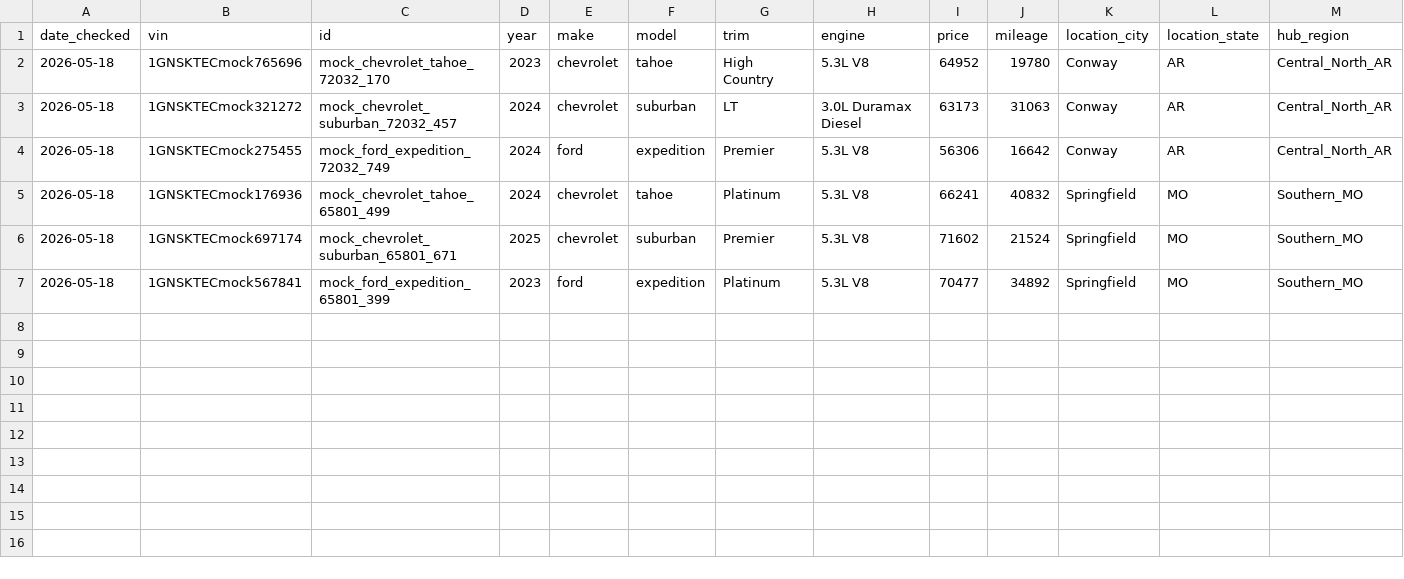
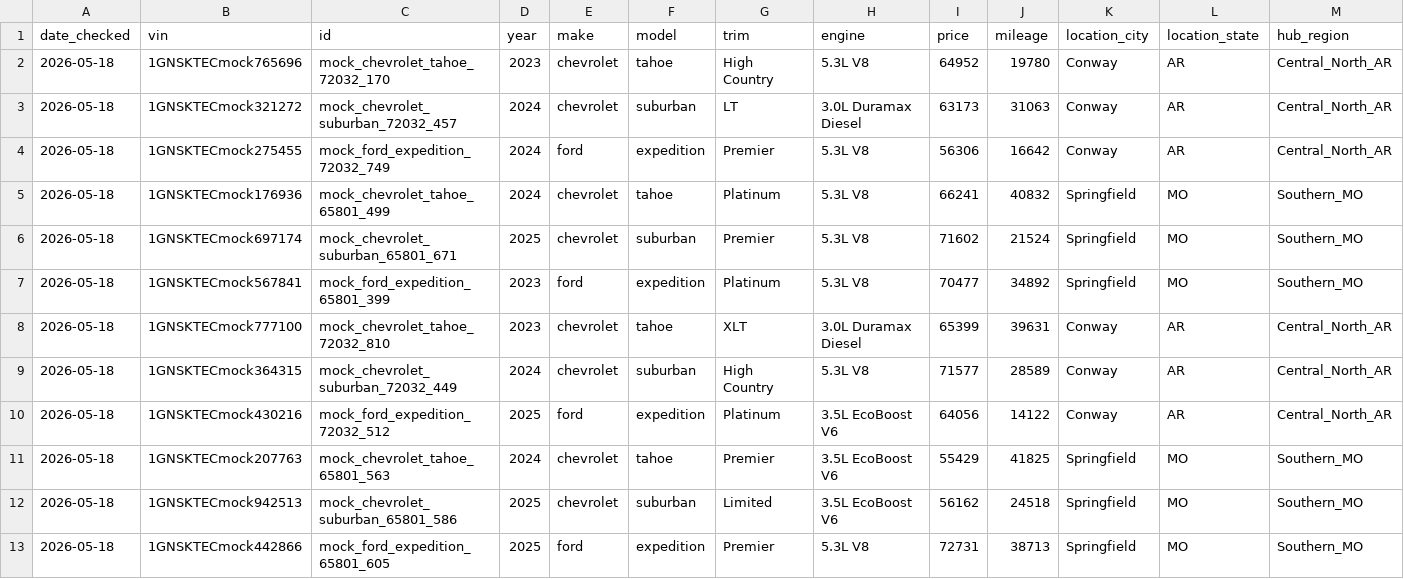
Before and after one commit to LunarCobalt/Car-database, a CSV file: used_car_market_database.csv, drawn as a sheet; only a part is shown; rows hold the shown columns only; the diff names each change by its address in the sheet, - before the commit and + after, or states it on an @@ line.

Commit message:
Database Append: 2026-05-18 Automated Sync

```diff
--- a/used_car_market_database.csv
+++ b/used_car_market_database.csv
+row 8: 2026-05-18 | 1GNSKTECmock777100 | mock_chevrolet_tahoe_72032_810 | 2023 | chevrolet | tahoe | XLT | 3.0L Duramax Diesel | 65399 | 39631 | Conway | AR | Central_North_AR
+row 9: 2026-05-18 | 1GNSKTECmock364315 | mock_chevrolet_suburban_72032_449 | 2024 | chevrolet | suburban | High Country | 5.3L V8 | 71577 | 28589 | Conway | AR | Central_North_AR
+row 10: 2026-05-18 | 1GNSKTECmock430216 | mock_ford_expedition_72032_512 | 2025 | ford | expedition | Platinum | 3.5L EcoBoost V6 | 64056 | 14122 | Conway | AR | Central_North_AR
+row 11: 2026-05-18 | 1GNSKTECmock207763 | mock_chevrolet_tahoe_65801_563 | 2024 | chevrolet | tahoe | Premier | 3.5L EcoBoost V6 | 55429 | 41825 | Springfield | MO | Southern_MO
+row 12: 2026-05-18 | 1GNSKTECmock942513 | mock_chevrolet_suburban_65801_586 | 2025 | chevrolet | suburban | Limited | 3.5L EcoBoost V6 | 56162 | 24518 | Springfield | MO | Southern_MO
+row 13: 2026-05-18 | 1GNSKTECmock442866 | mock_ford_expedition_65801_605 | 2025 | ford | expedition | Premier | 5.3L V8 | 72731 | 38713 | Springfield | MO | Southern_MO
```
